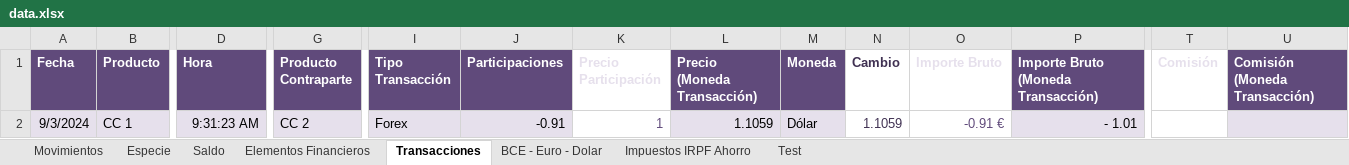
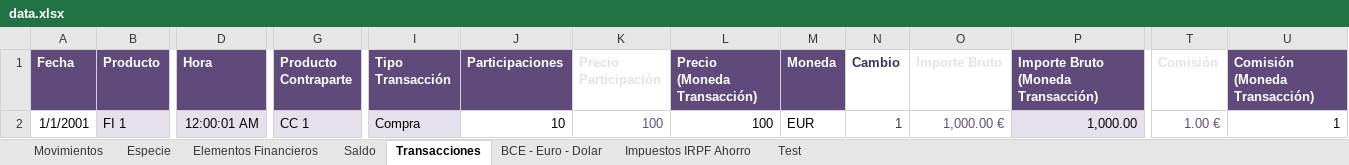
Before and after one commit to imoremu/financeBI, an Excel workbook: data/dev/data.xlsx, sheet Transacciones, drawn as a sheet; only a part is shown, gaps mark what is left out; values as stored, in another font and other column widths than the file's, no borders; conditional formats and table styles not drawn; removed rows and columns are numbered as before the commit, all else as after; rows hold the shown columns only; the diff names each change by its address in the sheet, - before the commit and + after, or states it on an @@ line.

Commit message:
[Test][Dataset] Incluir Pruebas para cambios anuales - Test Data

```diff
--- a/data/dev/data.xlsx (sheet Transacciones)
+++ b/data/dev/data.xlsx (sheet Transacciones)
@@ sheet tab order changed: Movimientos | Especie | Elementos Financieros | Saldo | Transacciones | BCE - Euro - Dolar | Impuestos IRPF Ahorro | Test @@
-row 2: 9/3/2024 | CC 1 | 9:31:23 AM | CC 2 | Forex | -0.91 | 1 | 1.1059 | Dólar | 1.1059 | -0.91 € | - 1.01
+row 2: 1/1/2001 | FI 1 | 12:00:01 AM | CC 1 | Compra | 10 | 100 | 100 | EUR | 1 | 1,000.00 € | 1,000.00 | 1.00 € | 1
```
Also changed, not shown: sheet BCE - Euro - Dolar, sheet Test, sheet Saldo, sheet Movimientos, charts or pictures.
